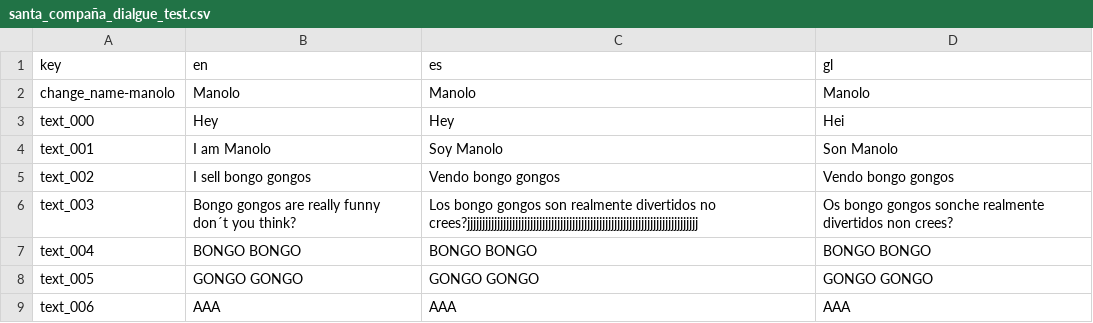
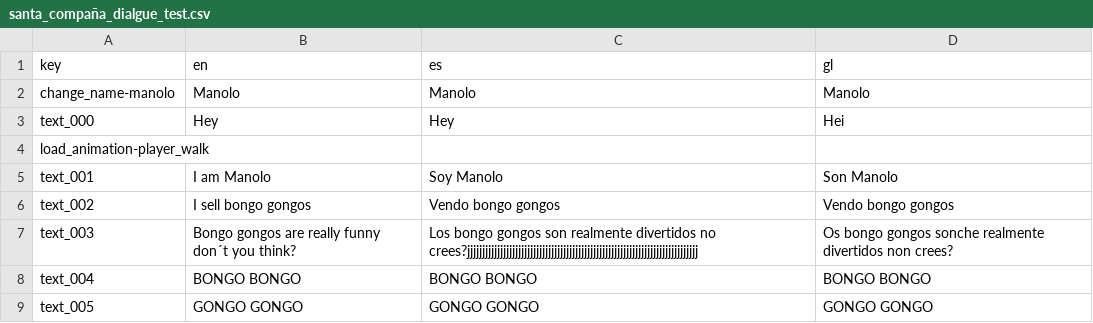
Before and after one commit to Jerrylikesgreen/-la-Santa-Compa-a, a CSV file: Assets/Dialogues/santa_compaña_dialgue_test.csv, drawn as a sheet; only a part is shown; the shorter side is filled out with more unchanged rows; the diff names each change by its address in the sheet, - before the commit and + after, or states it on an @@ line.

Commit message:
creado comando para que el dialogo lance animacion y animacion de andar player

```diff
--- a/Assets/Dialogues/santa_compaña_dialgue_test.csv
+++ b/Assets/Dialogues/santa_compaña_dialgue_test.csv
+row 4: load_animation-player_walk
```
Also changed, not shown: 5 other files.
